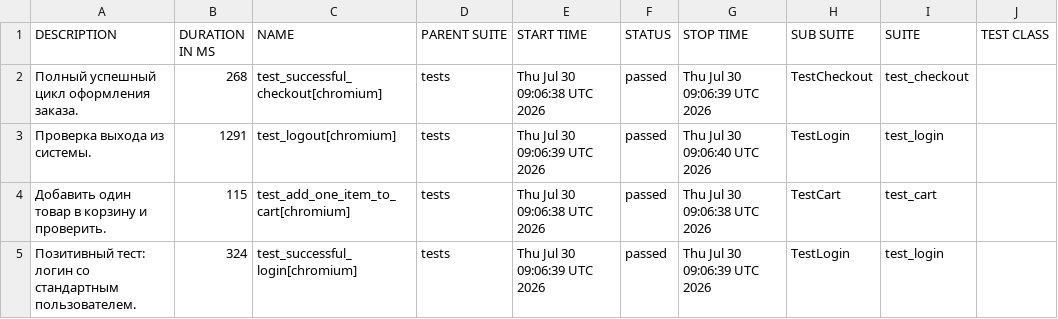
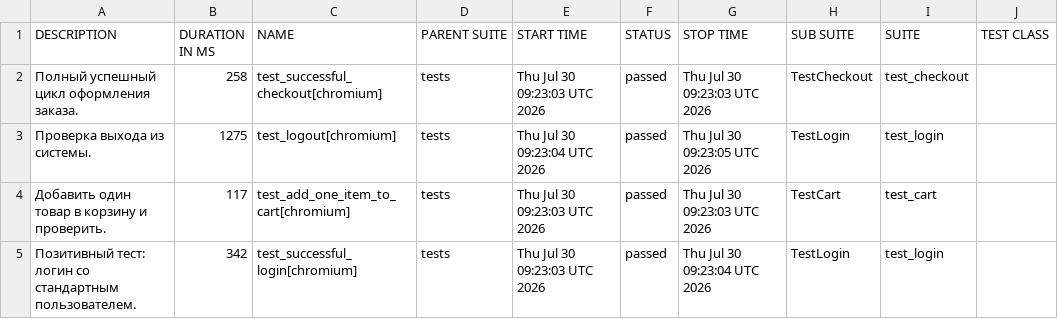
Before and after one commit to Rudakov-Dmitriy/my-first-pom-project, a CSV file: data/suites.csv, drawn as a sheet; only a part is shown; the diff names each change by its address in the sheet, - before the commit and + after, or states it on an @@ line.

```diff
--- a/data/suites.csv
+++ b/data/suites.csv
-B2 (DURATION IN MS): 268
+B2 (DURATION IN MS): 258
-E2 (START TIME): Thu Jul 30 09:06:38 UTC 2026
+E2 (START TIME): Thu Jul 30 09:23:03 UTC 2026
-G2 (STOP TIME): Thu Jul 30 09:06:39 UTC 2026
+G2 (STOP TIME): Thu Jul 30 09:23:03 UTC 2026
-B3 (DURATION IN MS): 1291
+B3 (DURATION IN MS): 1275
-E3 (START TIME): Thu Jul 30 09:06:39 UTC 2026
+E3 (START TIME): Thu Jul 30 09:23:04 UTC 2026
-G3 (STOP TIME): Thu Jul 30 09:06:40 UTC 2026
+G3 (STOP TIME): Thu Jul 30 09:23:05 UTC 2026
-B4 (DURATION IN MS): 115
+B4 (DURATION IN MS): 117
-E4 (START TIME): Thu Jul 30 09:06:38 UTC 2026
+E4 (START TIME): Thu Jul 30 09:23:03 UTC 2026
-G4 (STOP TIME): Thu Jul 30 09:06:38 UTC 2026
+G4 (STOP TIME): Thu Jul 30 09:23:03 UTC 2026
-B5 (DURATION IN MS): 324
+B5 (DURATION IN MS): 342
-E5 (START TIME): Thu Jul 30 09:06:39 UTC 2026
+E5 (START TIME): Thu Jul 30 09:23:03 UTC 2026
-G5 (STOP TIME): Thu Jul 30 09:06:39 UTC 2026
+G5 (STOP TIME): Thu Jul 30 09:23:04 UTC 2026
```
Also changed, not shown: 25 other files.
